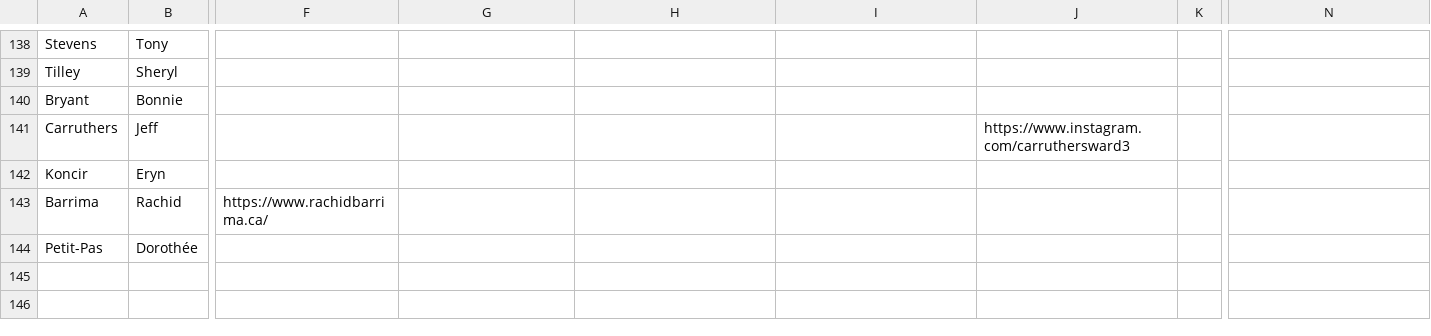
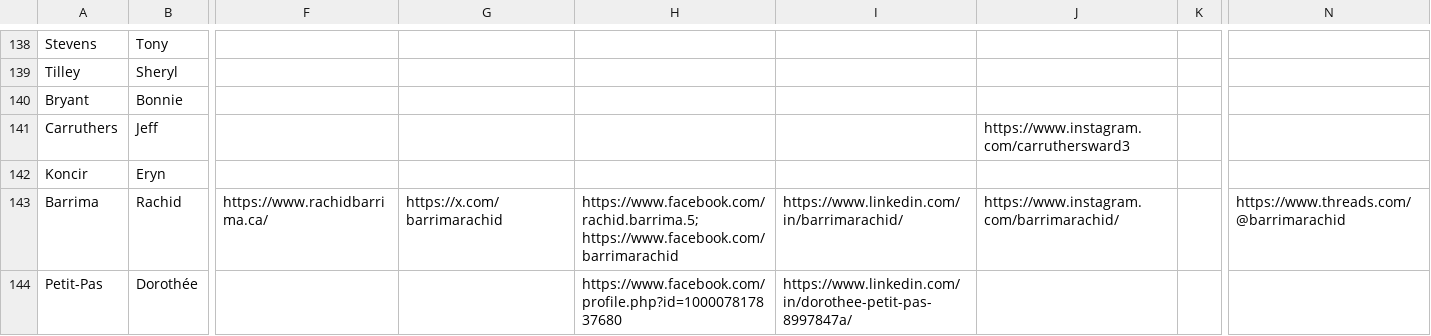
Before and after one commit to CivicTechWR/WRVotesPlaceholder, a CSV file: docs/_data/sync/nominees.csv, drawn as a sheet; only a part is shown, gaps mark what is left out; the diff covers the shown part only; the diff names each change by its address in the sheet, - before the commit and + after, or states it on an @@ line.

```diff
--- a/docs/_data/sync/nominees.csv
+++ b/docs/_data/sync/nominees.csv
-G143: (empty)
+G143: https://x.com/barrimarachid
-H143: (empty)
+H143: https://www.facebook.com/rachid.barrima.5; https://www.facebook.com/barrimarachid
-I143: (empty)
+I143: https://www.linkedin.com/in/barrimarachid/
-J143: (empty)
+J143: https://www.instagram.com/barrimarachid/
-N143: (empty)
+N143: https://www.threads.com/@barrimarachid
-H144: (empty)
+H144: https://www.facebook.com/profile.php?id=100007817837680
-I144: (empty)
+I144: https://www.linkedin.com/in/dorothee-petit-pas-8997847a/
```
Also changed, not shown: 27 edited cells elsewhere in this file.
